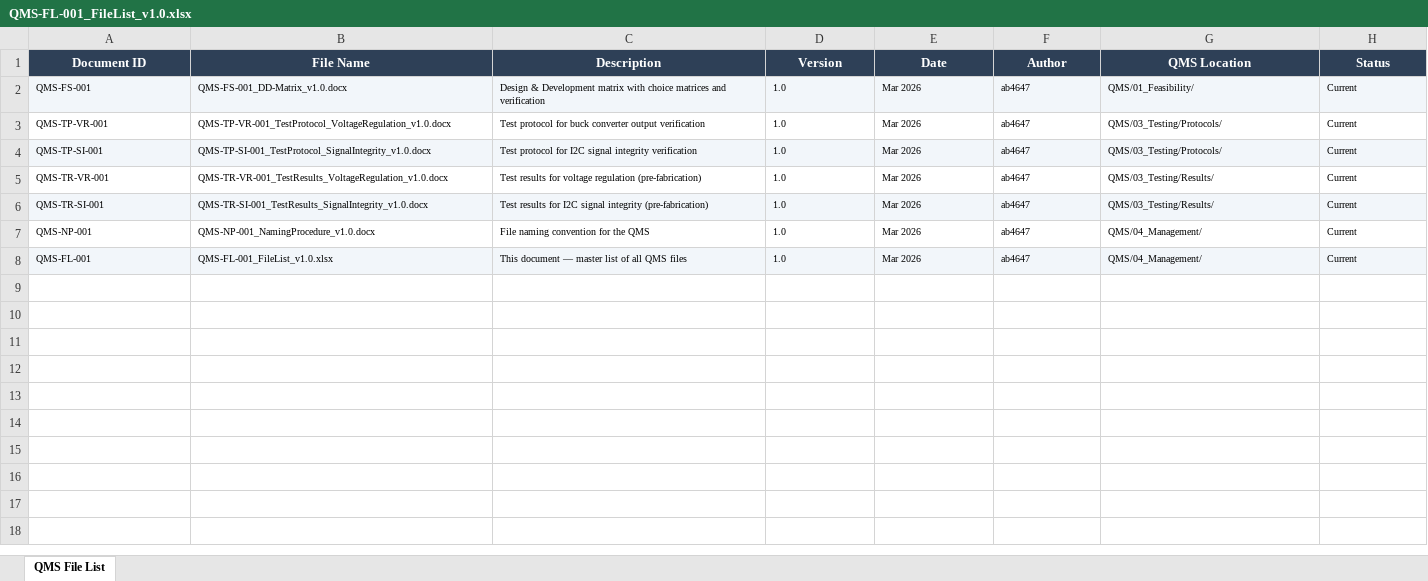
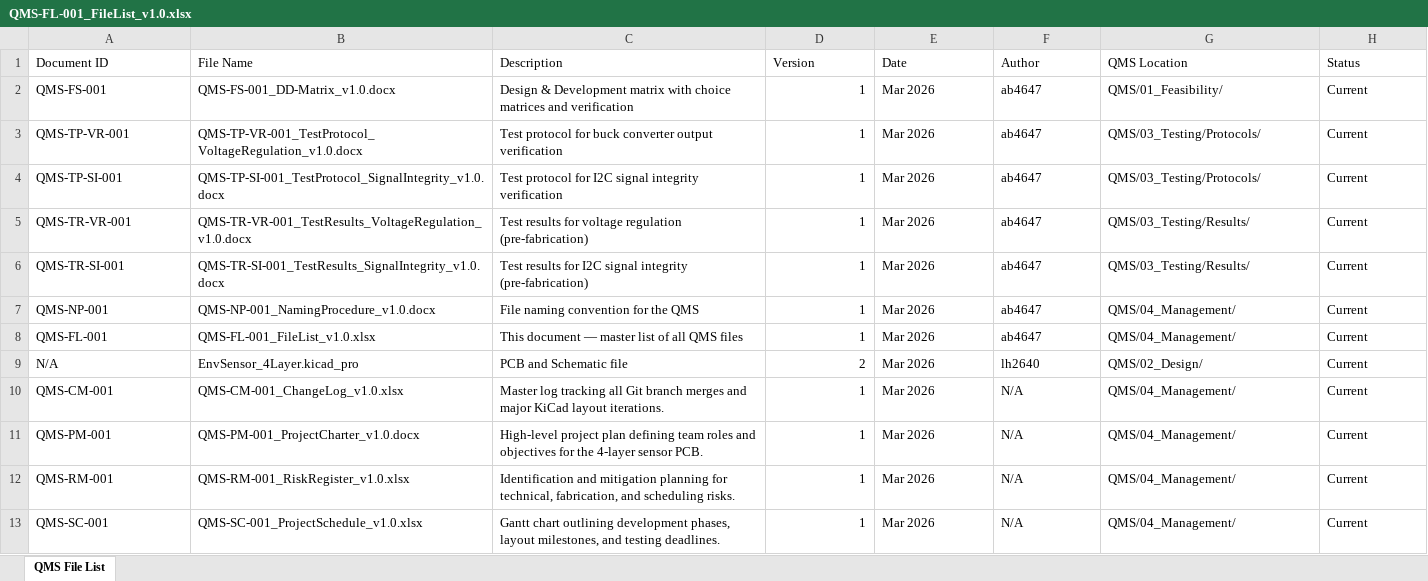
Before and after one commit to AlvaroBalbin/environmental-sensor-pcb-qms, an Excel workbook: QMS/04_Management/QMS-FL-001_FileList_v1.0.xlsx, sheet QMS File List, drawn as a sheet; values as stored, in another font and other column widths than the file's, no borders; table styles not drawn; the diff names each change by its address in the sheet, - before the commit and + after, or states it on an @@ line.

Commit message:
Add files via upload

```diff
--- a/QMS/04_Management/QMS-FL-001_FileList_v1.0.xlsx (sheet QMS File List)
+++ b/QMS/04_Management/QMS-FL-001_FileList_v1.0.xlsx (sheet QMS File List)
@@ A1:H1 fill: #2E4057 → none, bold: on → off, text colour: #FFFFFF → black, alignment: center → left @@
@@ A2:H8 text size: larger @@
-A2:H2 fill: #F2F6FA
+A2:H2 fill: none
-D2:D8 (Version): 1.0
+D2:D8 (Version): 1
-A4:H4 fill: #F2F6FA
+A4:H4 fill: none
-A6:H6 fill: #F2F6FA
+A6:H6 fill: none
-A8:H8 fill: #F2F6FA
+A8:H8 fill: none
+row 9: N/A | EnvSensor_4Layer.kicad_pro | PCB and Schematic file | 2 | Mar 2026 | lh2640 | QMS/02_Design/ | Current
+row 10: QMS-CM-001 | QMS-CM-001_ChangeLog_v1.0.xlsx | Master log tracking all Git branch merges and major KiCad layout iterations. | 1 | Mar 2026 | N/A | QMS/04_Management/ | Current
+row 11: QMS-PM-001 | QMS-PM-001_ProjectCharter_v1.0.docx | High-level project plan defining team roles and objectives for the 4-layer sensor PCB. | 1 | Mar 2026 | N/A | QMS/04_Management/ | Current
+row 12: QMS-RM-001 | QMS-RM-001_RiskRegister_v1.0.xlsx | Identification and mitigation planning for technical, fabrication, and scheduling risks. | 1 | Mar 2026 | N/A | QMS/04_Management/ | Current
+row 13: QMS-SC-001 | QMS-SC-001_ProjectSchedule_v1.0.xlsx | Gantt chart outlining development phases, layout milestones, and testing deadlines. | 1 | Mar 2026 | N/A | QMS/04_Management/ | Current
```
